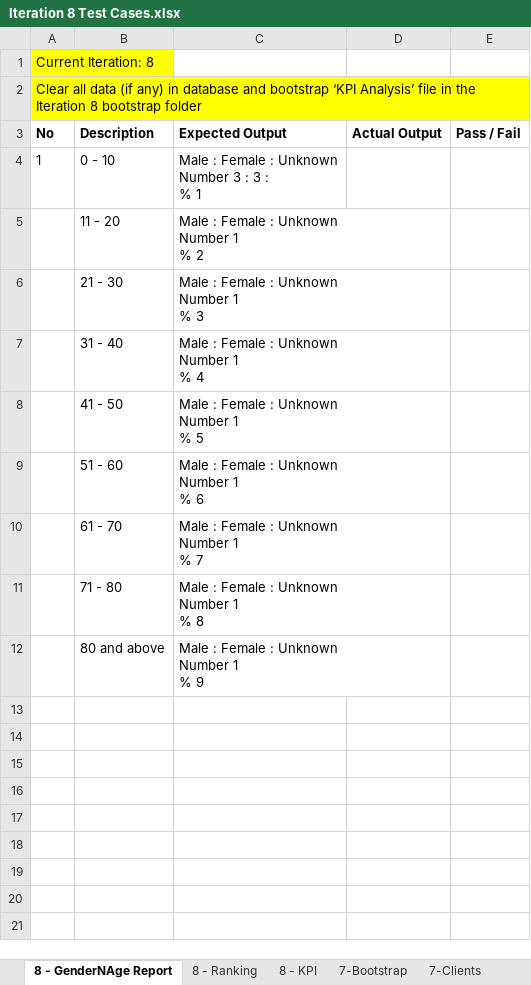
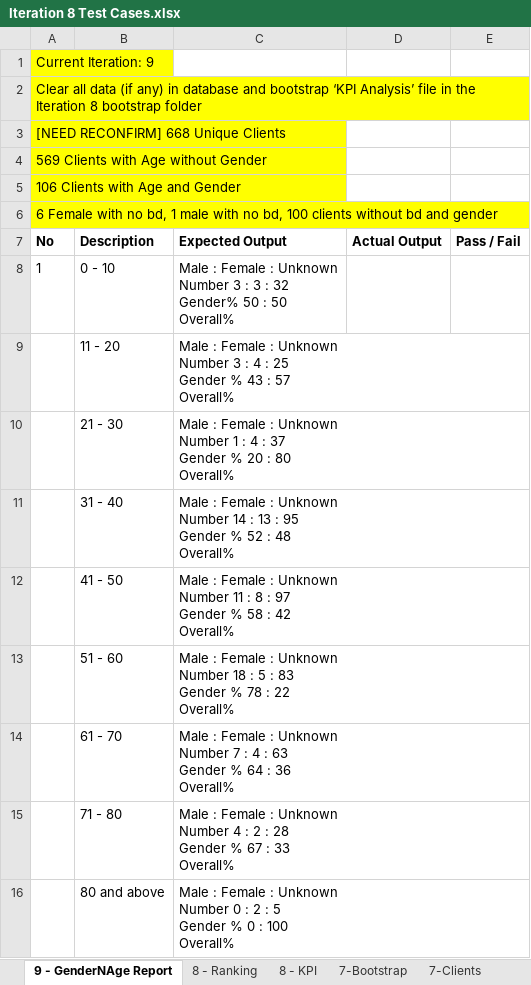
Before and after one commit to seankwok/Ulink, an Excel workbook: Test Cases/Iteration 8/Iteration 8 Test Cases.xlsx, sheet 9 - GenderNAge Report, drawn as a sheet; values as stored, in another font and other column widths than the file's, no borders; addresses are those after the commit; ↵ is a line break in a cell; the diff names each change by its address in the sheet, - before the commit and + after, or states it on an @@ line.

Commit message:
Update data file + test case for Gender and age report
-

```diff
--- a/Test Cases/Iteration 8/Iteration 8 Test Cases.xlsx (sheet 9 - GenderNAge Report)
+++ b/Test Cases/Iteration 8/Iteration 8 Test Cases.xlsx (sheet 9 - GenderNAge Report)
-sheet tab: 8 - GenderNAge Report
+sheet tab: 9 - GenderNAge Report
-A1 (No): Current Iteration: 8
+A1 (No): Current Iteration: 9
+row 3: [NEED RECONFIRM] 668 Unique Clients
+row 4: 569 Clients with Age without Gender
+row 5: 106 Clients with Age and Gender
+row 6: 6 Female with no bd, 1 male with no bd, 100 clients without bd and gender
-C8 (Expected Output): …3 : ↵ % 1
+C8 (Expected Output): …3 : 32 ↵ Gender% 50 : 50 ↵ Overall%
-C9 (Expected Output): …Unknown ↵ Number 1 ↵ % 2
+C9 (Expected Output): …Unknown ↵ Number 3 : 4 : 25 ↵ Gender % 43 : 57 ↵ Overall%
-C10 (Expected Output): …Number 1 ↵ % 3
+C10 (Expected Output): …Number 1 : 4 : 37 ↵ Gender % 20 : 80 ↵ Overall%
-C11 (Expected Output): …Unknown ↵ Number 1 ↵ % 4
+C11 (Expected Output): …Unknown ↵ Number 14 : 13 : 95 ↵ Gender % 52 : 48 ↵ Overall%
-C12 (Expected Output): …Unknown ↵ Number 1 ↵ % 5
+C12 (Expected Output): …Unknown ↵ Number 11 : 8 : 97 ↵ Gender % 58 : 42 ↵ Overall%
-C13 (Expected Output): …Unknown ↵ Number 1 ↵ % 6
+C13 (Expected Output): …Unknown ↵ Number 18 : 5 : 83 ↵ Gender % 78 : 22 ↵ Overall%
-C14 (Expected Output): …Unknown ↵ Number 1 ↵ % 7
+C14 (Expected Output): …Unknown ↵ Number 7 : 4 : 63 ↵ Gender % 64 : 36 ↵ Overall%
-C15 (Expected Output): …Unknown ↵ Number 1 ↵ % 8
+C15 (Expected Output): …Unknown ↵ Number 4 : 2 : 28 ↵ Gender % 67 : 33 ↵ Overall%
-C16 (Expected Output): …Unknown ↵ Number 1 ↵ % 9
+C16 (Expected Output): …Unknown ↵ Number 0 : 2 : 5 ↵ Gender % 0 : 100 ↵ Overall%
```
Also changed, not shown: 1 other file.
